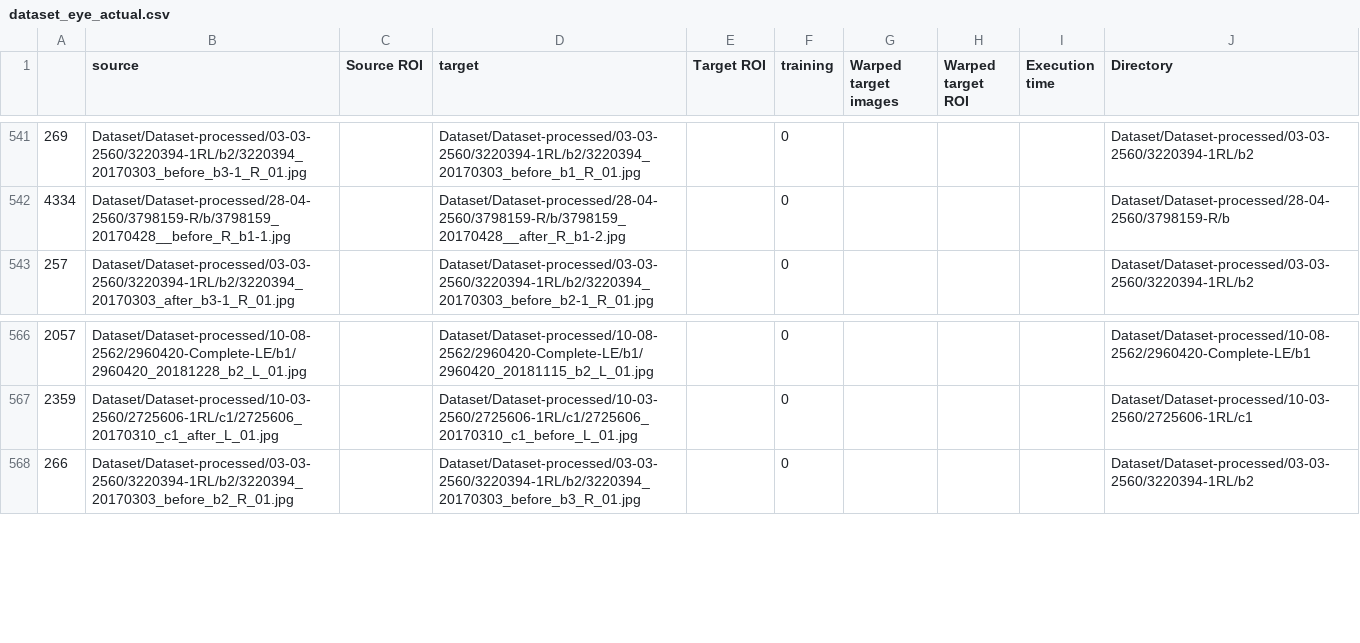
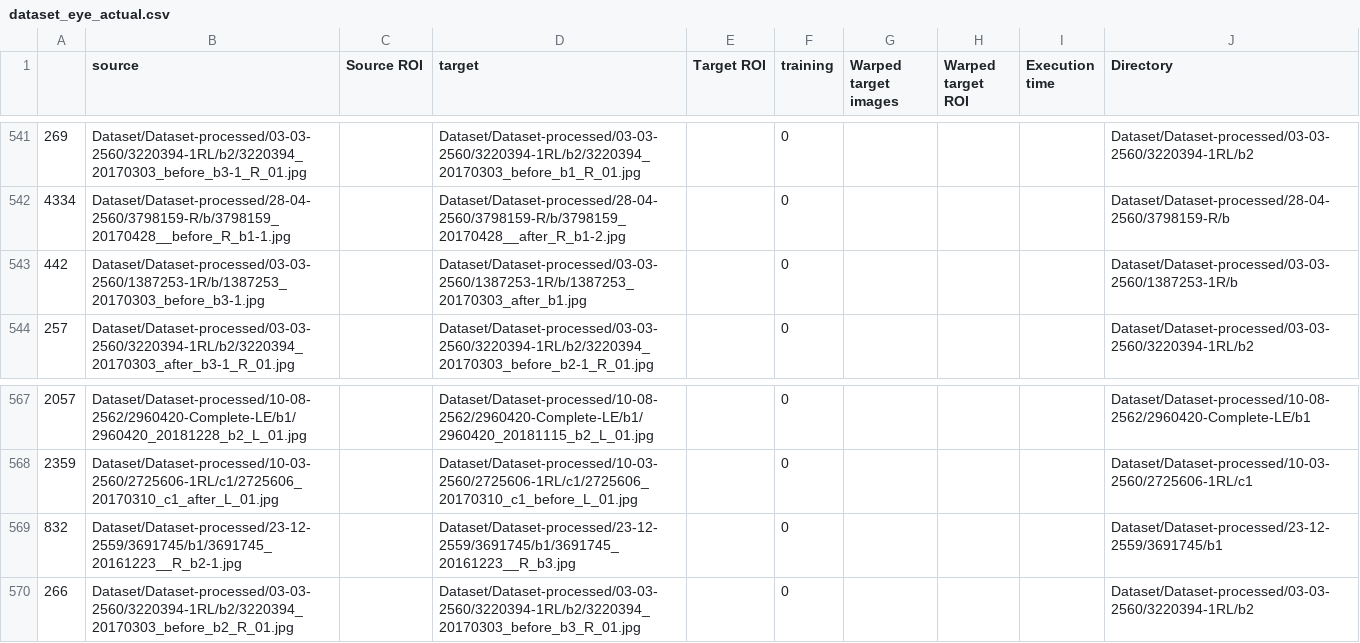
Before and after one commit to pkhamchuai/spppt-1, a CSV file: Dataset/dataset_eye_actual.csv, drawn as a sheet; only a part is shown, gaps mark what is left out; the diff names each change by its address in the sheet, - before the commit and + after, or states it on an @@ line.

Commit message:
change actual pair csv file names

```diff
--- a/Dataset/dataset_eye_actual.csv
+++ b/Dataset/dataset_eye_actual.csv
+row 543: 442 | Dataset/Dataset-processed/03-03-2560/1387253-1R/b/1387253_20170303_before_b3-1.jpg |  | Dataset/Dataset-processed/03-03-2560/1387253-1R/b/1387253_20170303_after_b1.jpg |  | 0 |  |  |  | Dataset/Dataset-processed/03-03-2560/1387253-1R/b
+row 569: 832 | Dataset/Dataset-processed/23-12-2559/3691745/b1/3691745_20161223__R_b2-1.jpg |  | Dataset/Dataset-processed/23-12-2559/3691745/b1/3691745_20161223__R_b3.jpg |  | 0 |  |  |  | Dataset/Dataset-processed/23-12-2559/3691745/b1
```
Also changed, not shown: 3 other files.
